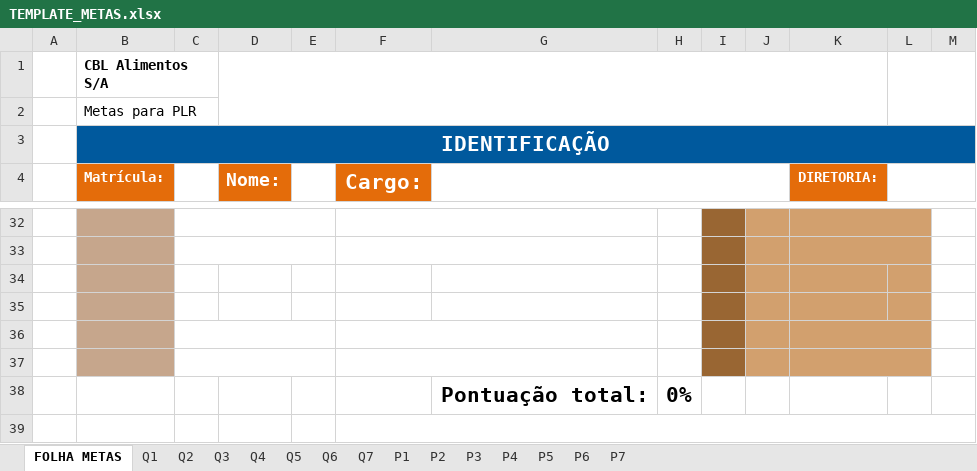
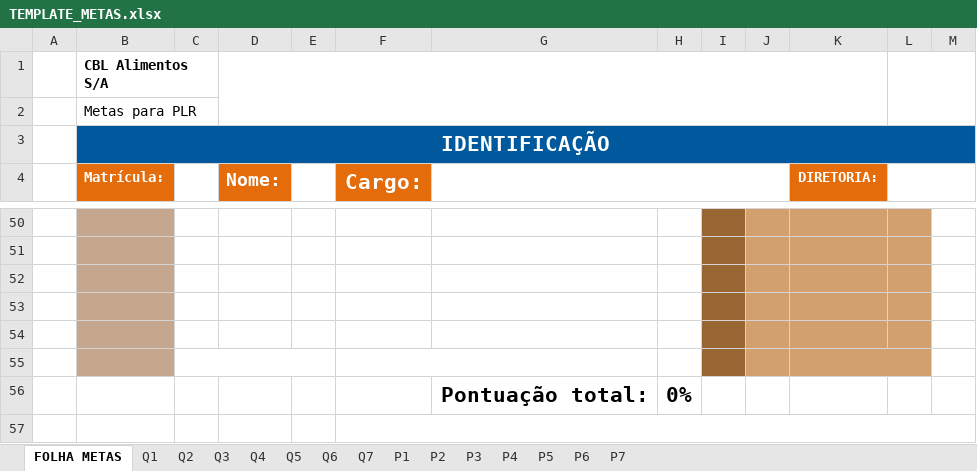
Before and after one commit to georgematos/planometas_backend, an Excel workbook: src/main/resources/templates/TEMPLATE_METAS.xlsx, sheet FOLHA METAS, drawn as a sheet; only a part is shown, gaps mark what is left out; values as stored, in another font and other column widths than the file's, no borders; charts and pictures not drawn; removed rows and columns are numbered as before the commit, all else as after; the diff covers the shown part only; the diff names each change by its address in the sheet, - before the commit and + after, or states it on an @@ line.

Commit message:
Adiciona melhorias a exportacao de dados de metas gerais

```diff
--- a/src/main/resources/templates/TEMPLATE_METAS.xlsx (sheet FOLHA METAS)
+++ b/src/main/resources/templates/TEMPLATE_METAS.xlsx (sheet FOLHA METAS)
-C32:E32 merged
-F32:G32 merged
-K32:L32 merged
-C33:E33 merged
-F33:G33 merged
-K33:L33 merged
-C36:E36 merged
-F36:G36 merged
-K36:L36 merged
```
Also changed, not shown: 19 added rows, 1 removed row, 4 edited cells, cell formats and merged cells elsewhere in this sheet, formulas that keep their value, charts or pictures, 6 other files.
